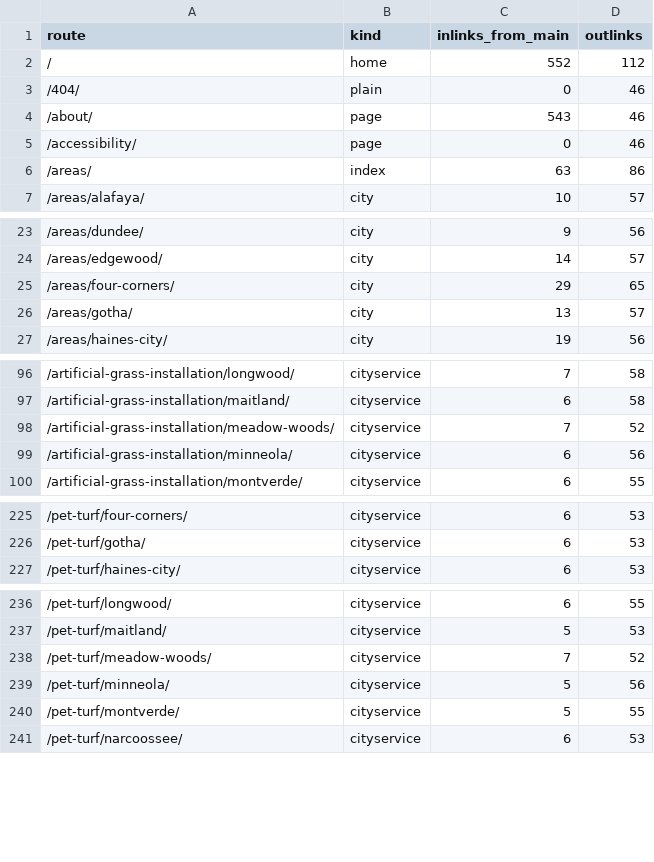
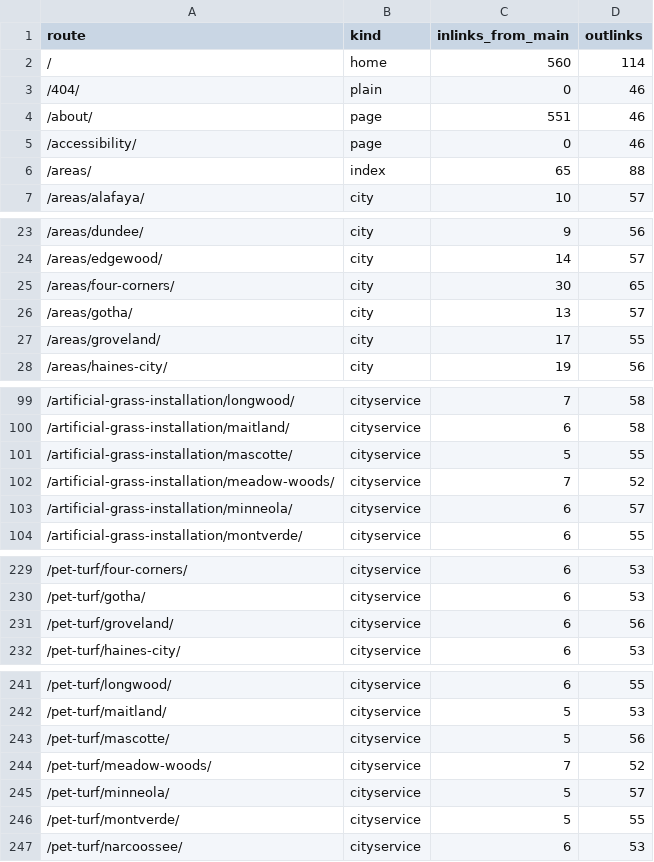
Before and after one commit to lucianodornfeld18-creator/kissimmeeartificialturf, a CSV file: research/internal-links.csv, drawn as a sheet; only a part is shown, gaps mark what is left out; the diff covers the shown part only.

```diff
--- a/research/internal-links.csv
+++ b/research/internal-links.csv
@@ -1,7 +1,7 @@
 route,kind,inlinks_from_main,outlinks
-/,home,552,112
+/,home,560,114
 /404/,plain,0,46
-/about/,page,543,46
+/about/,page,551,46
 /accessibility/,page,0,46
-/areas/,index,63,86
+/areas/,index,65,88
 /areas/alafaya/,city,10,57
@@ -24,4 +24,5 @@ route,kind,inlinks_from_main,outlinks
 /areas/edgewood/,city,14,57
-/areas/four-corners/,city,29,65
+/areas/four-corners/,city,30,65
 /areas/gotha/,city,13,57
+/areas/groveland/,city,17,55
 /areas/haines-city/,city,19,56
@@ -97,4 +100,5 @@ route,kind,inlinks_from_main,outlinks
 /artificial-grass-installation/maitland/,cityservice,6,58
+/artificial-grass-installation/mascotte/,cityservice,5,55
 /artificial-grass-installation/meadow-woods/,cityservice,7,52
-/artificial-grass-installation/minneola/,cityservice,6,56
+/artificial-grass-installation/minneola/,cityservice,6,57
 /artificial-grass-installation/montverde/,cityservice,6,55
@@ -226,2 +230,3 @@ route,kind,inlinks_from_main,outlinks
 /pet-turf/gotha/,cityservice,6,53
+/pet-turf/groveland/,cityservice,6,56
 /pet-turf/haines-city/,cityservice,6,53
@@ -237,4 +242,5 @@ route,kind,inlinks_from_main,outlinks
 /pet-turf/maitland/,cityservice,5,53
+/pet-turf/mascotte/,cityservice,5,56
 /pet-turf/meadow-woods/,cityservice,7,52
-/pet-turf/minneola/,cityservice,5,56
+/pet-turf/minneola/,cityservice,5,57
 /pet-turf/montverde/,cityservice,5,55
```
Also changed, not shown: 4 added rows and 37 edited cells elsewhere in this file, research/titles-metas.csv, 33 other files.
